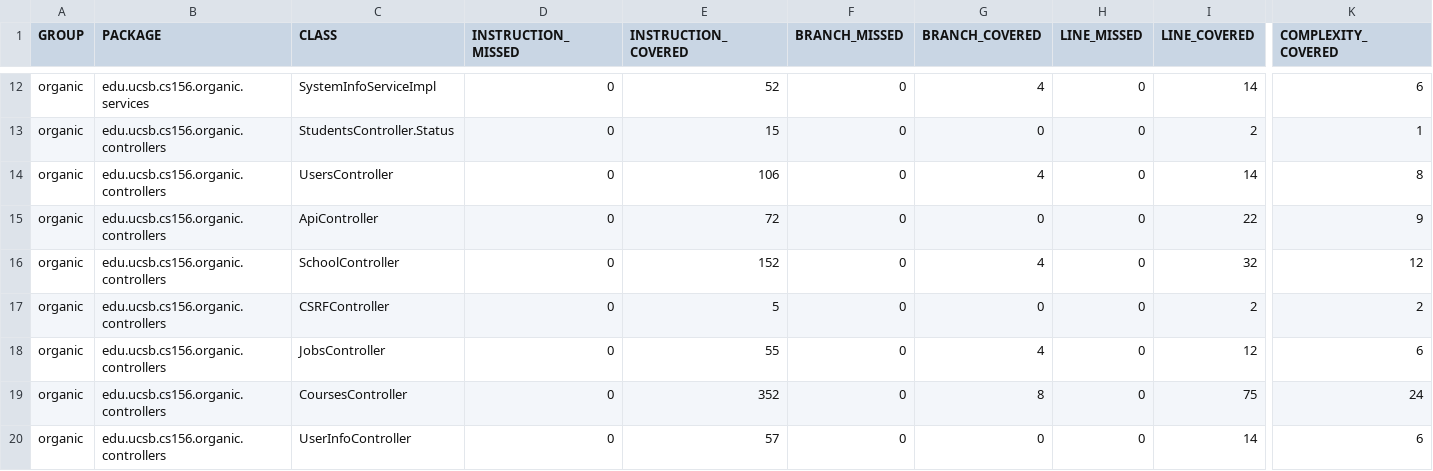
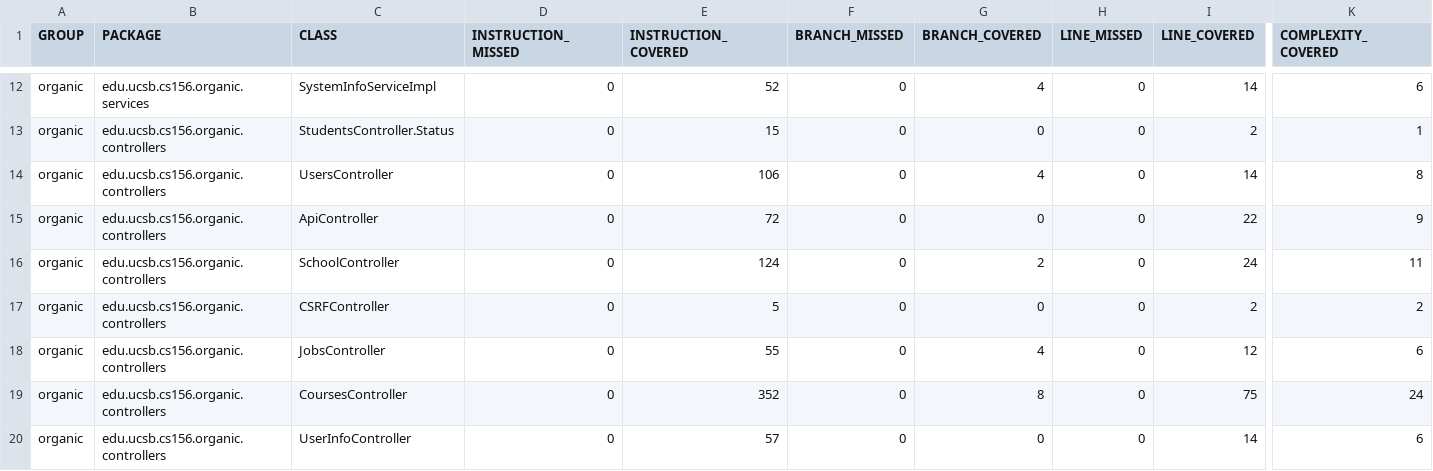
Before and after one commit to ucsb-cs156-s24/proj-organic-s24-5pm-2, a CSV file: jacoco/jacoco.csv, drawn as a sheet; only a part is shown, gaps mark what is left out; the diff names each change by its address in the sheet, - before the commit and + after, or states it on an @@ line.

```diff
--- a/jacoco/jacoco.csv
+++ b/jacoco/jacoco.csv
-E16 (INSTRUCTION_COVERED): 152
+E16 (INSTRUCTION_COVERED): 124
-G16 (BRANCH_COVERED): 4
+G16 (BRANCH_COVERED): 2
-I16 (LINE_COVERED): 32
+I16 (LINE_COVERED): 24
-K16 (COMPLEXITY_COVERED): 12
+K16 (COMPLEXITY_COVERED): 11
```
Also changed, not shown: 7 other files.
